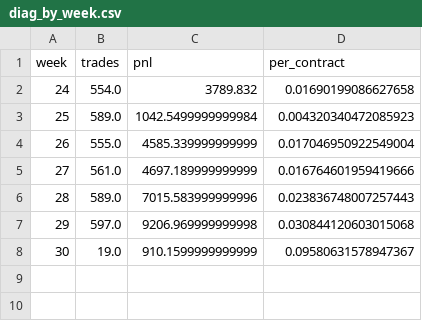
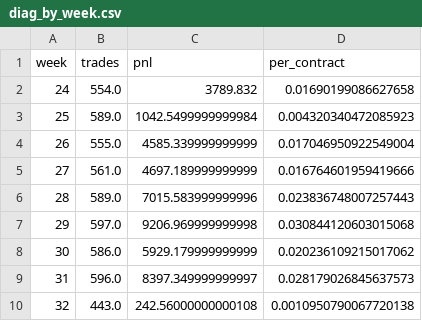
Before and after one commit to Rh56/lit-coffee-site, a CSV file: kalshi_btc_bot/results/diag_by_week.csv, drawn as a sheet; removed rows and columns are numbered as before the commit, all else as after; the diff names each change by its address in the sheet, - before the commit and + after, or states it on an @@ line.

```diff
--- a/kalshi_btc_bot/results/diag_by_week.csv
+++ b/kalshi_btc_bot/results/diag_by_week.csv
-row 8: 30 | 19.0 | 910.1599999999999 | 0.09580631578947367
+row 8: 30 | 586.0 | 5929.179999999999 | 0.020236109215017062
+row 9: 31 | 596.0 | 8397.349999999997 | 0.028179026845637573
+row 10: 32 | 443.0 | 242.56000000000108 | 0.0010950790067720138
```
Also changed, not shown: kalshi_btc_bot/results/diag_by_tau.csv, 24 other files.
